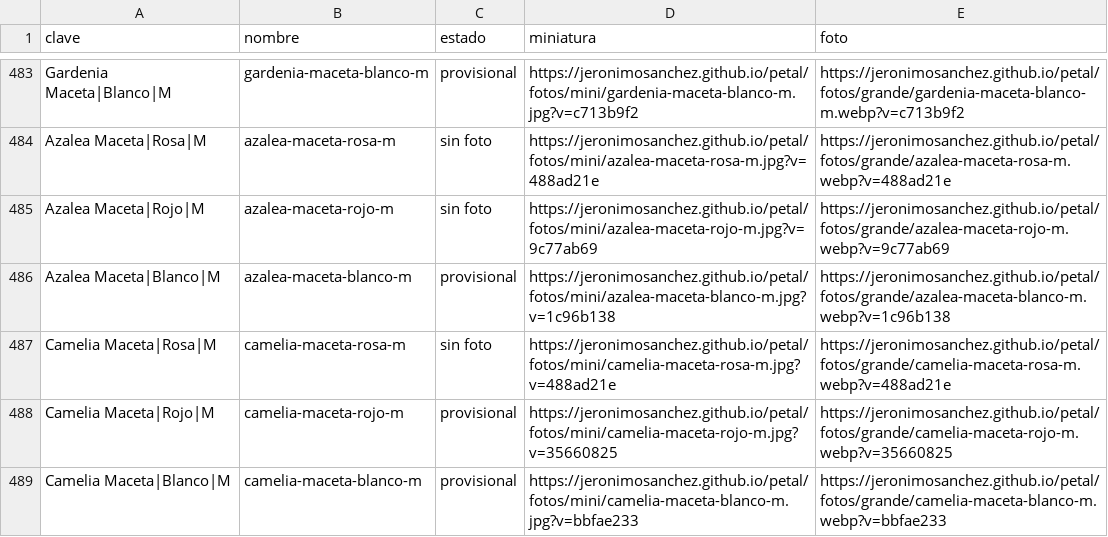
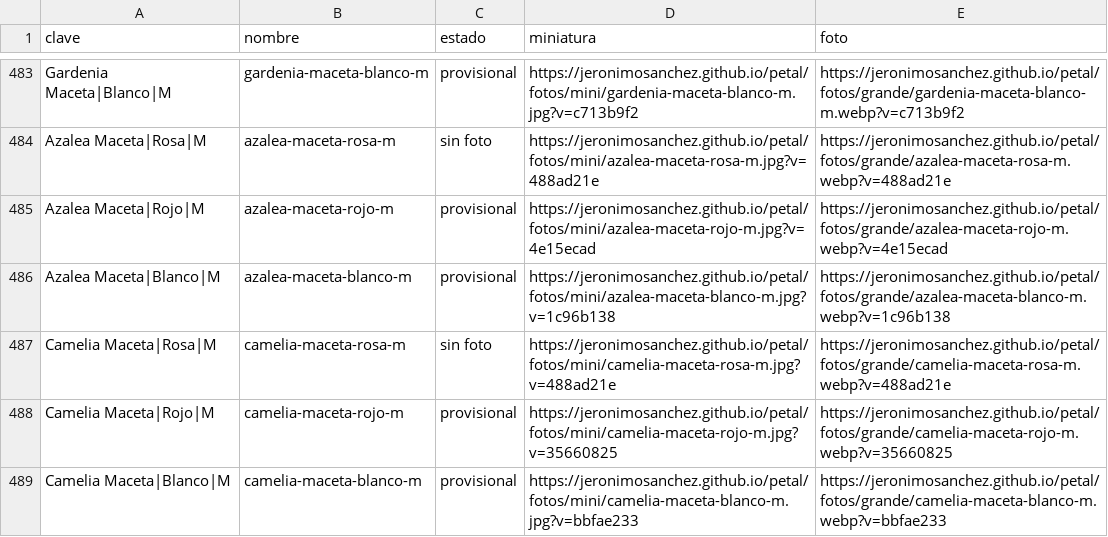
Before and after one commit to jeronimosanchez/jeronimosanchez.github.io, a CSV file: petal/fotos.csv, drawn as a sheet; only a part is shown, gaps mark what is left out; the diff covers the shown part only.

```diff
--- a/petal/fotos.csv
+++ b/petal/fotos.csv
@@ -484,3 +484,3 @@ Gardenia Maceta|Blanco|M,gardenia-maceta-blanco-m,provisional,https://jeronimosa
 Azalea Maceta|Rosa|M,azalea-maceta-rosa-m,sin foto,https://jeronimosanchez.github.io/petal/fotos/mini/azalea-maceta-rosa-m.jpg?v=488ad21e,https://jeronimosanchez.github.io/petal/fotos/grande/azalea-maceta-rosa-m.webp?v=488ad21e
-Azalea Maceta|Rojo|M,azalea-maceta-rojo-m,sin foto,https://jeronimosanchez.github.io/petal/fotos/mini/azalea-maceta-rojo-m.jpg?v=9c77ab69,https://jeronimosanchez.github.io/petal/fotos/grande/azalea-maceta-rojo-m.webp?v=9c77ab69
+Azalea Maceta|Rojo|M,azalea-maceta-rojo-m,provisional,https://jeronimosanchez.github.io/petal/fotos/mini/azalea-maceta-rojo-m.jpg?v=4e15ecad,https://jeronimosanchez.github.io/petal/fotos/grande/azalea-maceta-rojo-m.webp?v=4e15ecad
 Azalea Maceta|Blanco|M,azalea-maceta-blanco-m,provisional,https://jeronimosanchez.github.io/petal/fotos/mini/azalea-maceta-blanco-m.jpg?v=1c96b138,https://jeronimosanchez.github.io/petal/fotos/grande/azalea-maceta-blanco-m.webp?v=1c96b138
```
Also changed, not shown: 12 edited cells elsewhere in this file, 11 other files.
